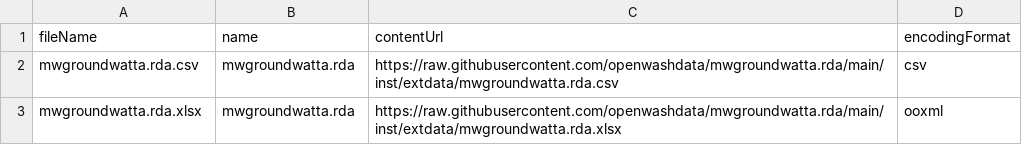
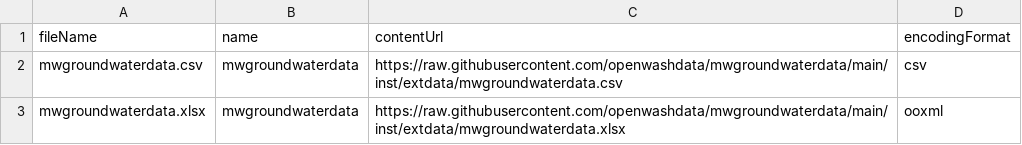
Before and after one commit to openwashdata/mwgroundwaterdata, a CSV file: data/metadata/access.csv, drawn as a sheet.

```diff
--- a/data/metadata/access.csv
+++ b/data/metadata/access.csv
@@ -1,3 +1,3 @@
 fileName,name,contentUrl,encodingFormat
-mwgroundwatta.rda.csv,mwgroundwatta.rda,https://raw.githubusercontent.com/openwashdata/mwgroundwatta.rda/main/inst/extdata/mwgroundwatta.rda.csv,csv
-mwgroundwatta.rda.xlsx,mwgroundwatta.rda,https://raw.githubusercontent.com/openwashdata/mwgroundwatta.rda/main/inst/extdata/mwgroundwatta.rda.xlsx,ooxml
+mwgroundwaterdata.csv,mwgroundwaterdata,https://raw.githubusercontent.com/openwashdata/mwgroundwaterdata/main/inst/extdata/mwgroundwaterdata.csv,csv
+mwgroundwaterdata.xlsx,mwgroundwaterdata,https://raw.githubusercontent.com/openwashdata/mwgroundwaterdata/main/inst/extdata/mwgroundwaterdata.xlsx,ooxml
```
Also changed, not shown: 3 other files.
